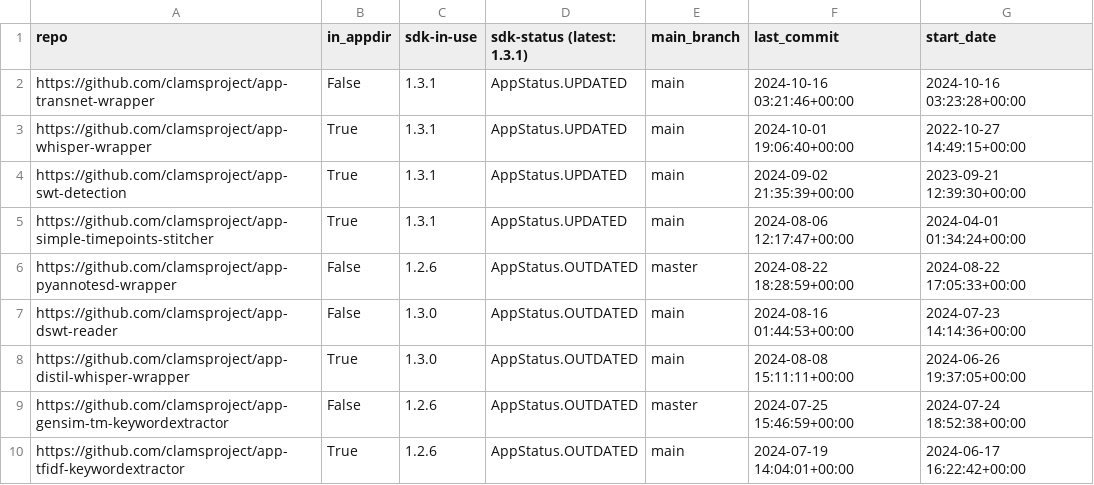
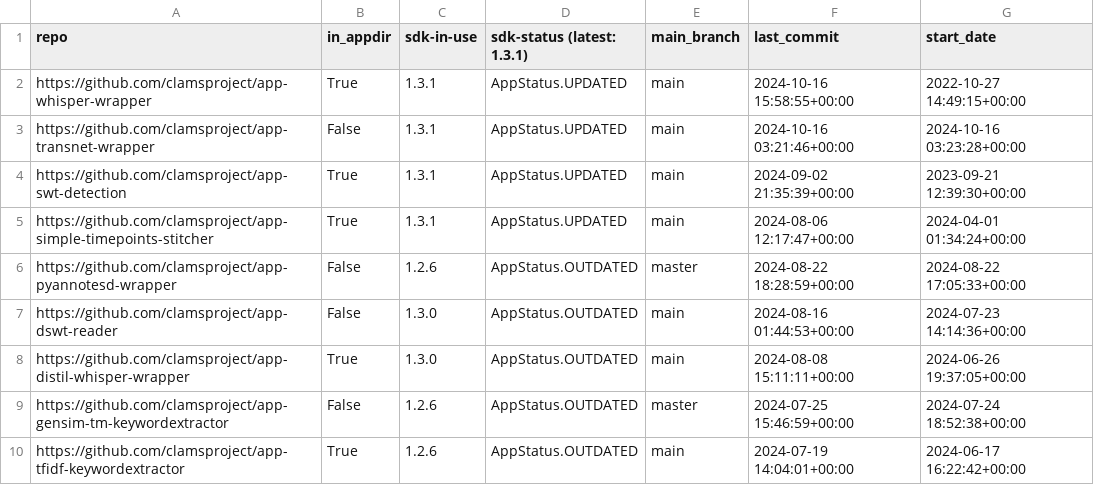
Before and after one commit to clamsproject/apps, a CSV file: clams-apps-repos.csv, drawn as a sheet; only a part is shown; removed rows and columns are numbered as before the commit, all else as after; the diff names each change by its address in the sheet, - before the commit and + after, or states it on an @@ line.

Commit message:
updating app development dashboard file

```diff
--- a/clams-apps-repos.csv
+++ b/clams-apps-repos.csv
+row 2: https://github.com/clamsproject/app-whisper-wrapper | True | 1.3.1 | AppStatus.UPDATED | main | 2024-10-16 15:58:55+00:00 | 2022-10-27 14:49:15+00:00
-row 3: https://github.com/clamsproject/app-whisper-wrapper | True | 1.3.1 | AppStatus.UPDATED | main | 2024-10-01 19:06:40+00:00 | 2022-10-27 14:49:15+00:00
```
